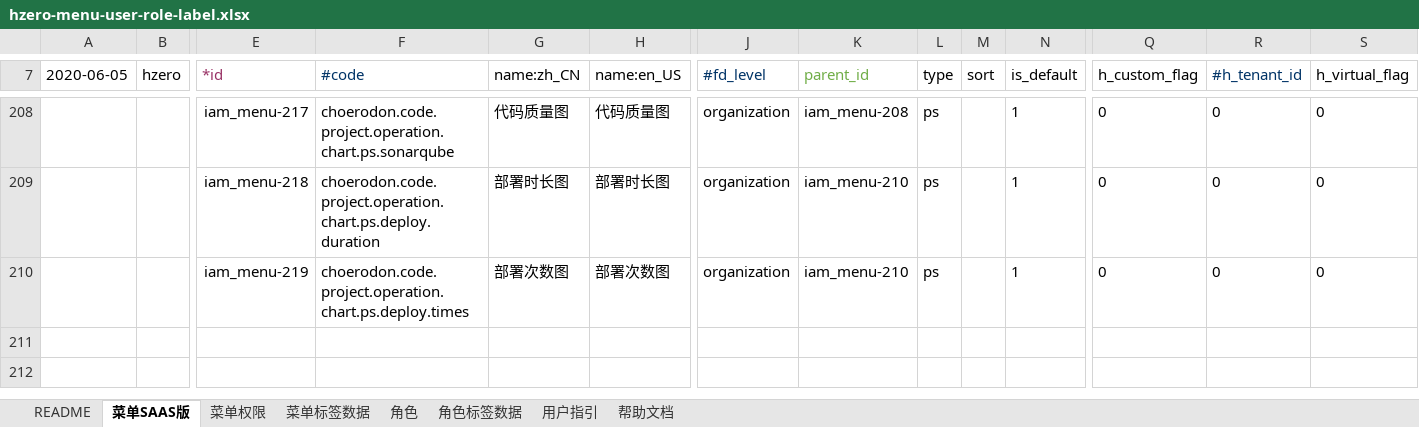
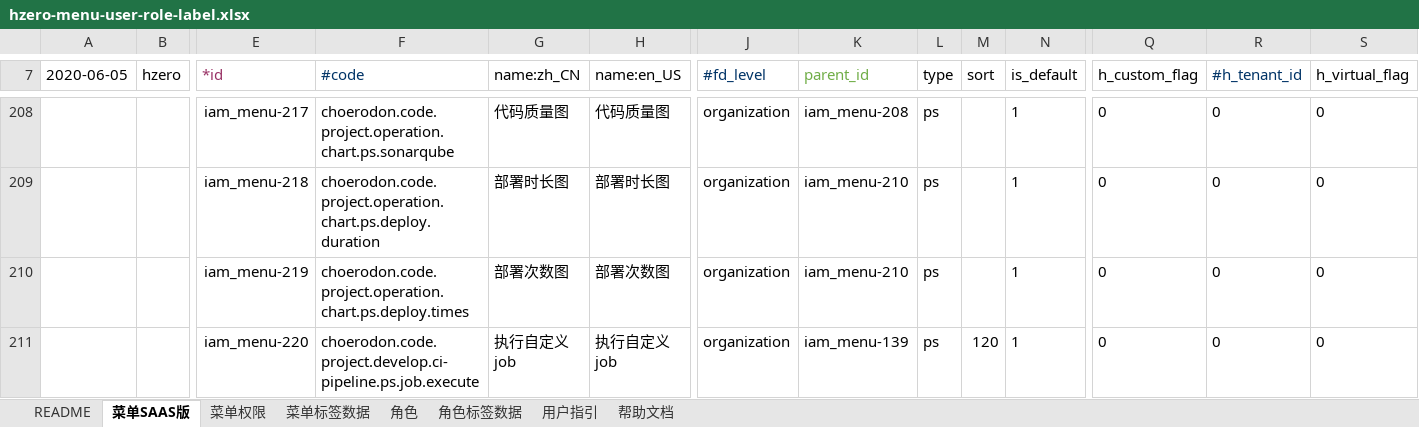
Before and after one commit to open-hand/devops-service, an Excel workbook: src/main/resources/script/db/init-data/devops_service/hzero_platform/hzero-menu-user-role-label.xlsx, sheet 菜单SAAS版, drawn as a sheet; only a part is shown, gaps mark what is left out; values as stored, in another font and other column widths than the file's, no borders; rows hold the shown columns only; the diff names each change by its address in the sheet, - before the commit and + after, or states it on an @@ line.

```diff
--- a/src/main/resources/script/db/init-data/devops_service/hzero_platform/hzero-menu-user-role-label.xlsx (sheet 菜单SAAS版)
+++ b/src/main/resources/script/db/init-data/devops_service/hzero_platform/hzero-menu-user-role-label.xlsx (sheet 菜单SAAS版)
+row 211:  |  | iam_menu-220 | choerodon.code.project.develop.ci-pipeline.ps.job.execute | 执行自定义job | 执行自定义job | organization | iam_menu-139 | ps | 120 | 1 | 0 | 0 | 0
```
Also changed, not shown: sheet 角色, sheet 菜单权限.
